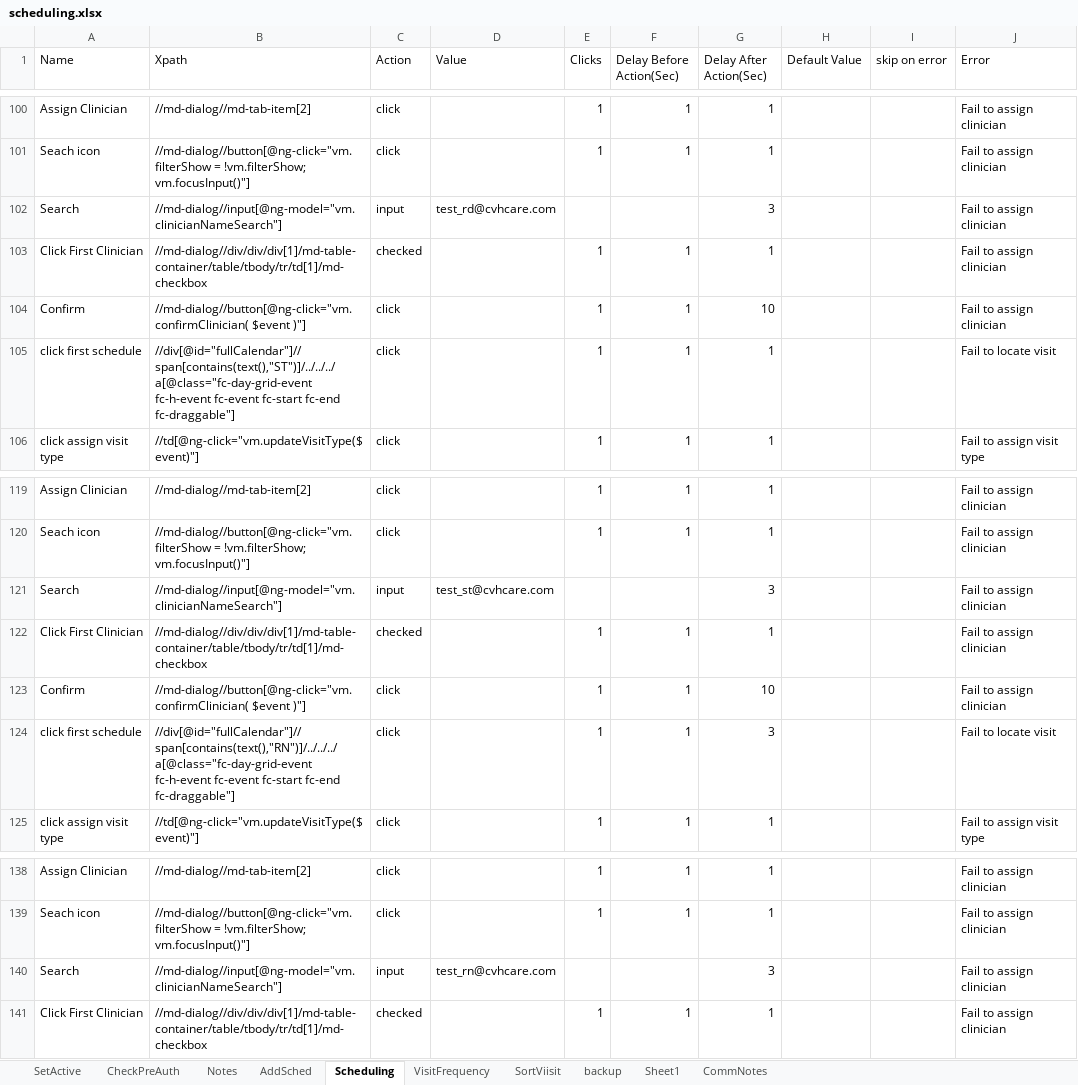
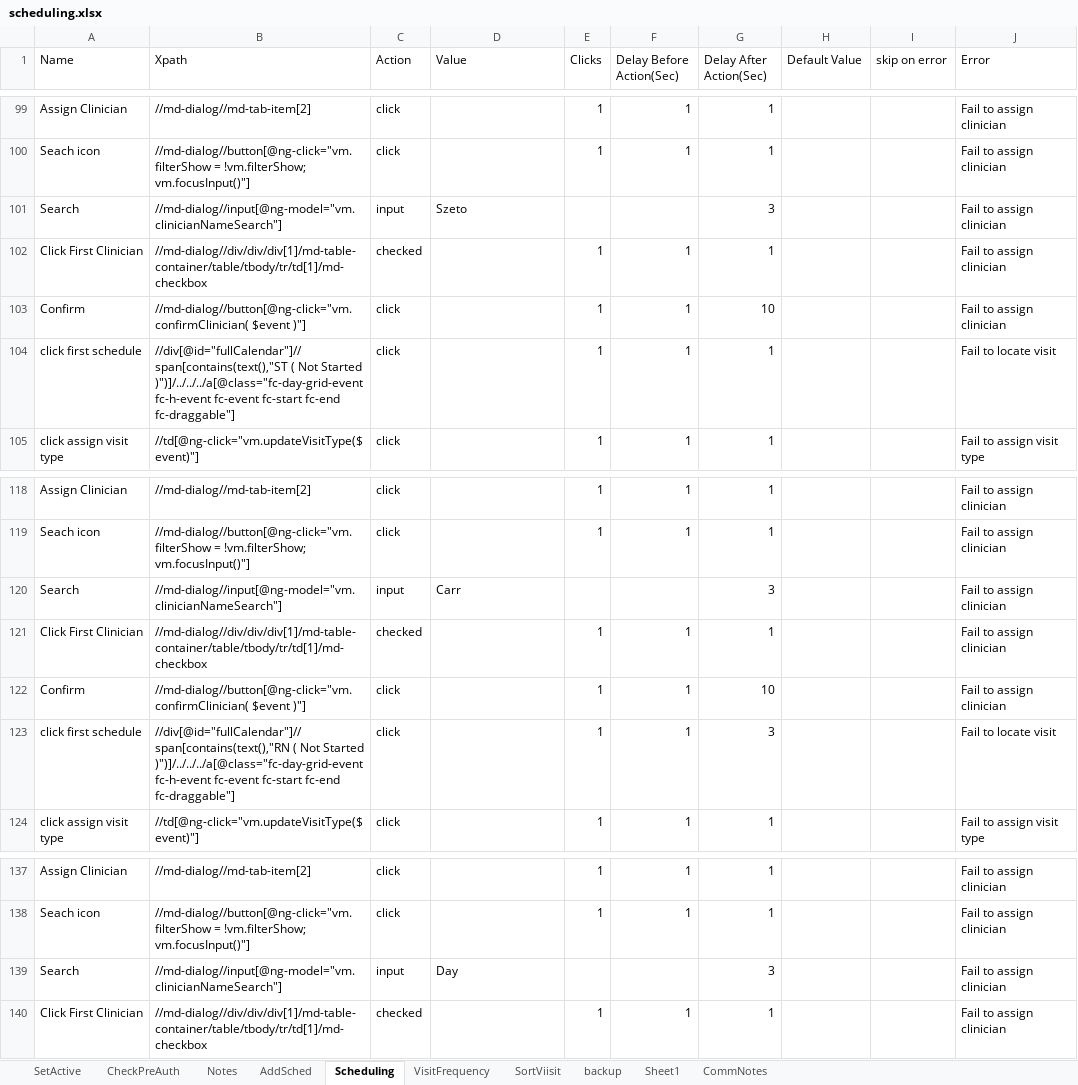
Before and after one commit to Ustingit/Automation, an Excel workbook: resources/scheduling.xlsx, sheet Scheduling, drawn as a sheet; only a part is shown, gaps mark what is left out; values as stored, in another font and other column widths than the file's, no cell formats; addresses are those after the commit; the diff covers the shown part only; the diff names each change by its address in the sheet, - before the commit and + after, or states it on an @@ line.

```diff
--- a/resources/scheduling.xlsx (sheet Scheduling)
+++ b/resources/scheduling.xlsx (sheet Scheduling)
-D101 (Value): test_rd@cvhcare.com
+D101 (Value): Szeto
-B104 (Xpath): //div[@id="fullCalendar"]//span[contains(text(),"ST")]/../../../a[@class="fc-day-grid-event fc-h-event fc-event…
+B104 (Xpath): //div[@id="fullCalendar"]//span[contains(text(),"ST ( Not Started )")]/../../../a[@class="fc-day-grid-event fc-h-event fc-event…
-D120 (Value): test_st@cvhcare.com
+D120 (Value): Carr
-B123 (Xpath): //div[@id="fullCalendar"]//span[contains(text(),"RN")]/../../../a[@class="fc-day-grid-event fc-h-event fc-event…
+B123 (Xpath): //div[@id="fullCalendar"]//span[contains(text(),"RN ( Not Started )")]/../../../a[@class="fc-day-grid-event fc-h-event fc-event…
-D139 (Value): test_rn@cvhcare.com
+D139 (Value): Day
```
Also changed, not shown: 1 removed row and 8 edited cells elsewhere in this sheet, cell formats.
